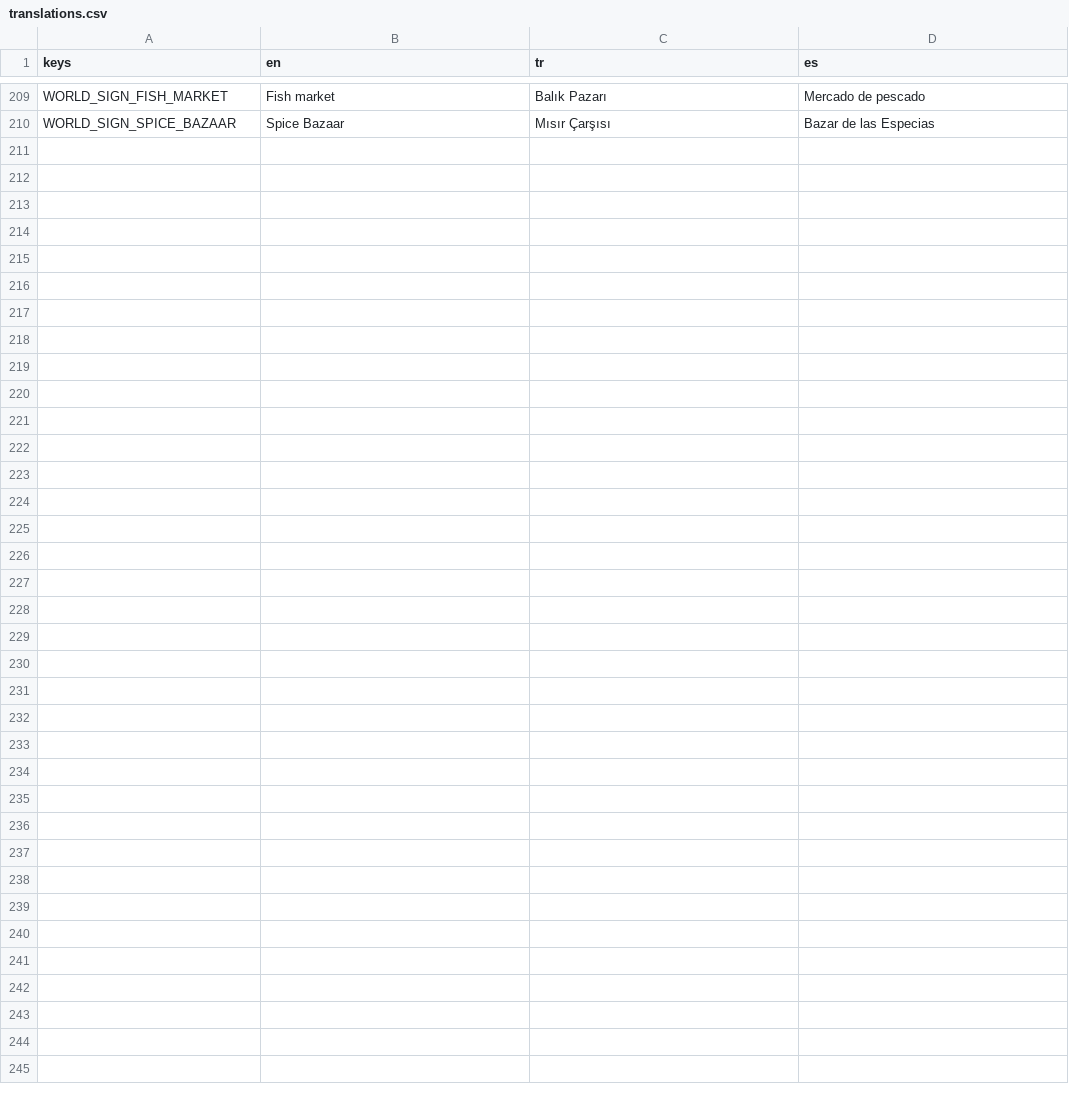
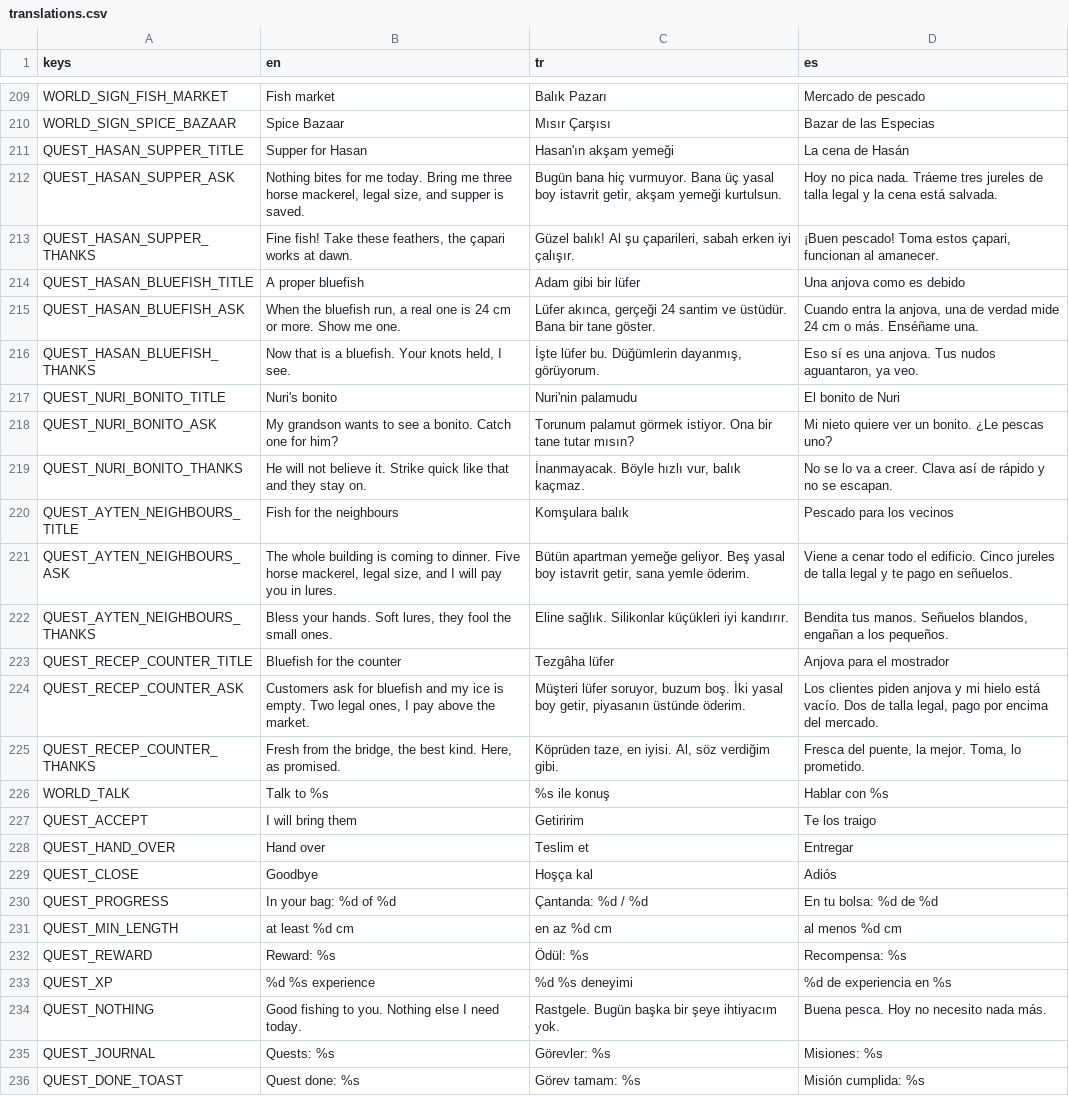
Before and after one commit to nextlevelcorp/mera, a CSV file: game/locale/translations.csv, drawn as a sheet; only a part is shown, gaps mark what is left out; the diff names each change by its address in the sheet, - before the commit and + after, or states it on an @@ line.

```diff
--- a/game/locale/translations.csv
+++ b/game/locale/translations.csv
+row 211: QUEST_HASAN_SUPPER_TITLE | Supper for Hasan | Hasan'ın akşam yemeği | La cena de Hasán
+row 212: QUEST_HASAN_SUPPER_ASK | Nothing bites for me today. Bring me three horse mackerel, legal size, and supper is saved. | Bugün bana hiç vurmuyor. Bana üç yasal boy istavrit getir, akşam yemeği kurtulsun. | Hoy no pica nada. Tráeme tres jureles de talla legal y la cena está salvada.
+row 213: QUEST_HASAN_SUPPER_THANKS | Fine fish! Take these feathers, the çapari works at dawn. | Güzel balık! Al şu çaparileri, sabah erken iyi çalışır. | ¡Buen pescado! Toma estos çapari, funcionan al amanecer.
+row 214: QUEST_HASAN_BLUEFISH_TITLE | A proper bluefish | Adam gibi bir lüfer | Una anjova como es debido
+row 215: QUEST_HASAN_BLUEFISH_ASK | When the bluefish run, a real one is 24 cm or more. Show me one. | Lüfer akınca, gerçeği 24 santim ve üstüdür. Bana bir tane göster. | Cuando entra la anjova, una de verdad mide 24 cm o más. Enséñame una.
+row 216: QUEST_HASAN_BLUEFISH_THANKS | Now that is a bluefish. Your knots held, I see. | İşte lüfer bu. Düğümlerin dayanmış, görüyorum. | Eso sí es una anjova. Tus nudos aguantaron, ya veo.
+row 217: QUEST_NURI_BONITO_TITLE | Nuri's bonito | Nuri'nin palamudu | El bonito de Nuri
+row 218: QUEST_NURI_BONITO_ASK | My grandson wants to see a bonito. Catch one for him? | Torunum palamut görmek istiyor. Ona bir tane tutar mısın? | Mi nieto quiere ver un bonito. ¿Le pescas uno?
+row 219: QUEST_NURI_BONITO_THANKS | He will not believe it. Strike quick like that and they stay on. | İnanmayacak. Böyle hızlı vur, balık kaçmaz. | No se lo va a creer. Clava así de rápido y no se escapan.
+row 220: QUEST_AYTEN_NEIGHBOURS_TITLE | Fish for the neighbours | Komşulara balık | Pescado para los vecinos
+row 221: QUEST_AYTEN_NEIGHBOURS_ASK | The whole building is coming to dinner. Five horse mackerel, legal size, and I will pay you in lures. | Bütün apartman yemeğe geliyor. Beş yasal boy istavrit getir, sana yemle öderim. | Viene a cenar todo el edificio. Cinco jureles de talla legal y te pago en señuelos.
+row 222: QUEST_AYTEN_NEIGHBOURS_THANKS | Bless your hands. Soft lures, they fool the small ones. | Eline sağlık. Silikonlar küçükleri iyi kandırır. | Bendita tus manos. Señuelos blandos, engañan a los pequeños.
+row 223: QUEST_RECEP_COUNTER_TITLE | Bluefish for the counter | Tezgâha lüfer | Anjova para el mostrador
+row 224: QUEST_RECEP_COUNTER_ASK | Customers ask for bluefish and my ice is empty. Two legal ones, I pay above the market. | Müşteri lüfer soruyor, buzum boş. İki yasal boy getir, piyasanın üstünde öderim. | Los clientes piden anjova y mi hielo está vacío. Dos de talla legal, pago por encima del mercado.
+row 225: QUEST_RECEP_COUNTER_THANKS | Fresh from the bridge, the best kind. Here, as promised. | Köprüden taze, en iyisi. Al, söz verdiğim gibi. | Fresca del puente, la mejor. Toma, lo prometido.
+row 226: WORLD_TALK | Talk to %s | %s ile konuş | Hablar con %s
+row 227: QUEST_ACCEPT | I will bring them | Getiririm | Te los traigo
+row 228: QUEST_HAND_OVER | Hand over | Teslim et | Entregar
+row 229: QUEST_CLOSE | Goodbye | Hoşça kal | Adiós
+row 230: QUEST_PROGRESS | In your bag: %d of %d | Çantanda: %d / %d | En tu bolsa: %d de %d
+row 231: QUEST_MIN_LENGTH | at least %d cm | en az %d cm | al menos %d cm
+row 232: QUEST_REWARD | Reward: %s | Ödül: %s | Recompensa: %s
+row 233: QUEST_XP | %d %s experience | %d %s deneyimi | %d de experiencia en %s
+row 234: QUEST_NOTHING | Good fishing to you. Nothing else I need today. | Rastgele. Bugün başka bir şeye ihtiyacım yok. | Buena pesca. Hoy no necesito nada más.
+row 235: QUEST_JOURNAL | Quests: %s | Görevler: %s | Misiones: %s
+row 236: QUEST_DONE_TOAST | Quest done: %s | Görev tamam: %s | Misión cumplida: %s
```
Also changed, not shown: 15 other files.
